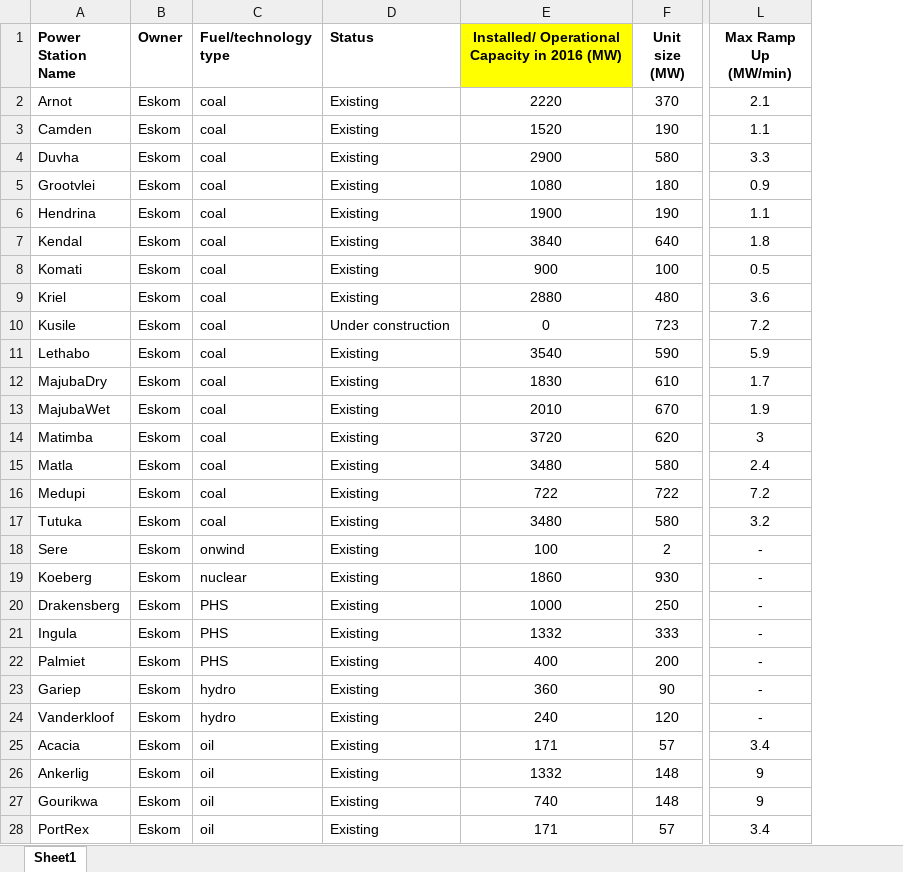
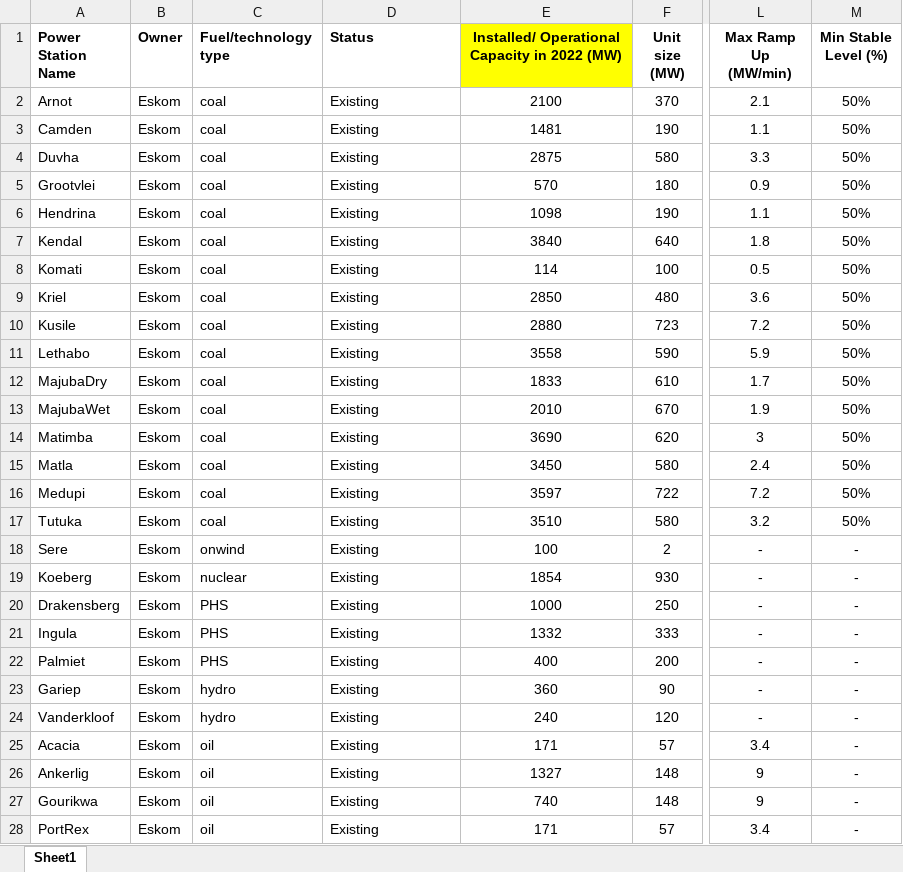
Before and after one commit to PyPSA/pypsa-za, an Excel workbook: data/Existing Power Stations SA.xlsx, sheet Sheet1, drawn as a sheet; only a part is shown, gaps mark what is left out; values as stored, in another font and other column widths than the file's, no borders; the diff names each change by its address in the sheet, - before the commit and + after, or states it on an @@ line.

```diff
--- a/data/Existing Power Stations SA.xlsx (sheet Sheet1)
+++ b/data/Existing Power Stations SA.xlsx (sheet Sheet1)
+column M (Min Stable Level (%)), rows 2-28: 50% | 50% | 50% | 50% | 50% | 50% | 50% | 50% | 50% | 50% | 50% | 50% | 50% | 50% | 50% | 50% | - | - | - | - | - | - | - | - | - | - | -
-E1: Installed/ Operational Capacity in 2016 (MW)
+E1: Installed/ Operational Capacity in 2022 (MW)
-E2: 2220
+E2: 2100
-E3: 1520
+E3: 1481
-E4: 2900
+E4: 2875
-E5: 1080
+E5: 570
-E6: 1900
+E6: 1098
-E8: 900
+E8: 114
-E9: 2880
+E9: 2850
-D10 (Status): Under construction
+D10 (Status): Existing
-E10: 0
+E10: 2880
-E11: 3540
+E11: 3558
-E12: 1830
+E12: 1833
-E14: 3720
+E14: 3690
-E15: 3480
+E15: 3450
-E16: 722
+E16: 3597
-E17: 3480
+E17: 3510
-E19: 1860
+E19: 1854
-E26: 1332
+E26: 1327
```
Also changed, not shown: data/Eskom EAF data.xlsx, 7 other files.
